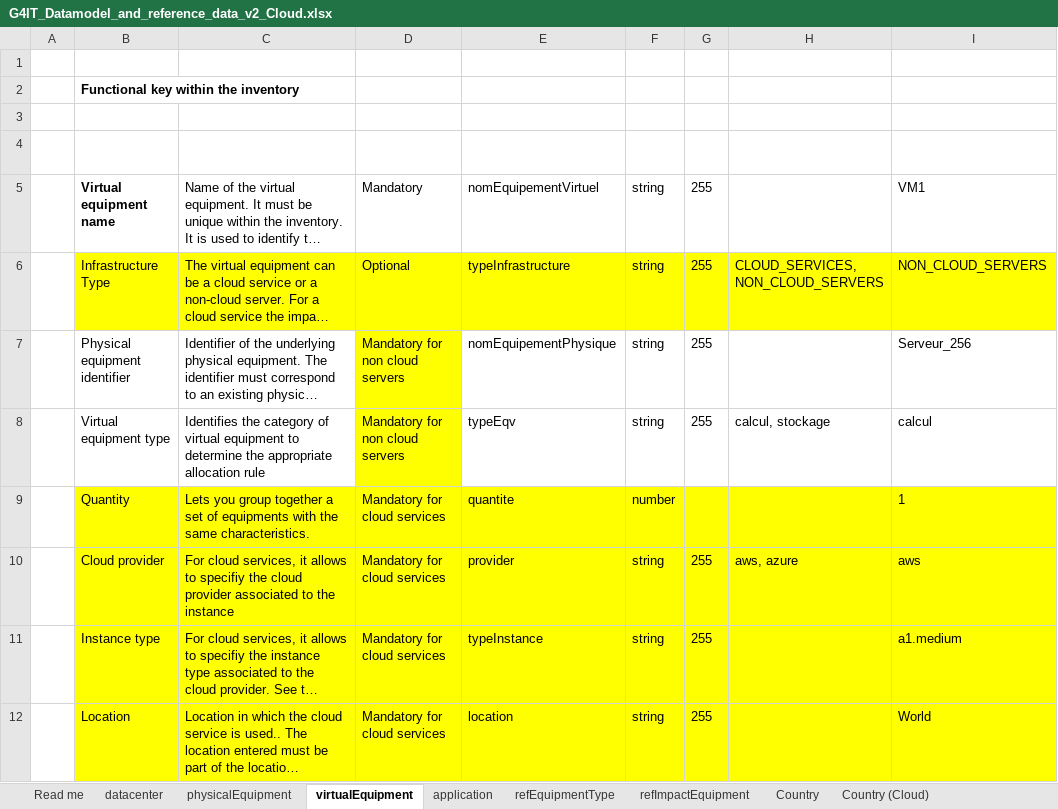
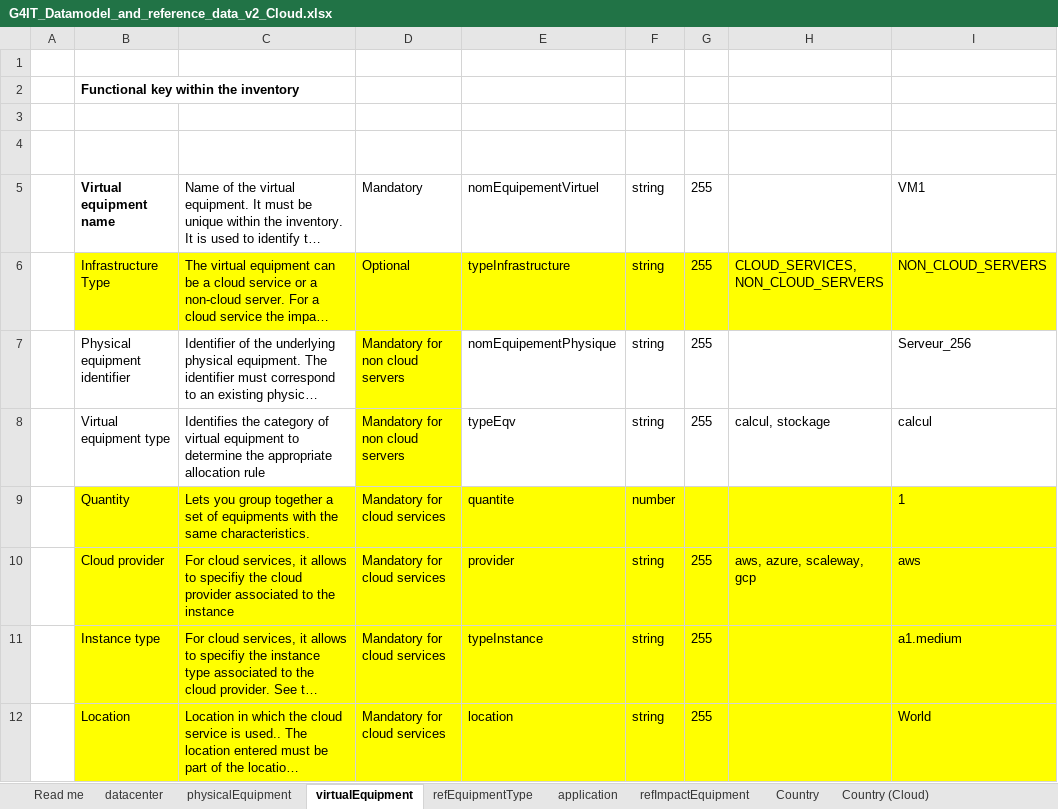
Before and after one commit to teamg4it/g4it, an Excel workbook: services/backend/storage/--INTERNAL-G4IT--/0/is_template/G4IT_Datamodel_and_reference_data_v2_Cloud.xlsx, sheet virtualEquipment, drawn as a sheet; only a part is shown; long unchanged cells end in …; values as stored, in another font and other column widths than the file's, no borders; table styles not drawn; the diff names each change by its address in the sheet, - before the commit and + after, or states it on an @@ line.

```diff
--- a/services/backend/storage/--INTERNAL-G4IT--/0/is_template/G4IT_Datamodel_and_reference_data_v2_Cloud.xlsx (sheet virtualEquipment)
+++ b/services/backend/storage/--INTERNAL-G4IT--/0/is_template/G4IT_Datamodel_and_reference_data_v2_Cloud.xlsx (sheet virtualEquipment)
@@ sheet tab order changed: Read me | datacenter | physicalEquipment | virtualEquipment | refEquipmentType | application | refImpactEquipment | Country | Country (Cloud) @@
-H10 (Authorised values): aws, azure
+H10 (Authorised values): aws, azure, scaleway, gcp
```
Also changed, not shown: sheet refImpactEquipment, sheet Instance type (Cloud), sheet refEquipmentType, hidden cells, 4 other files.
